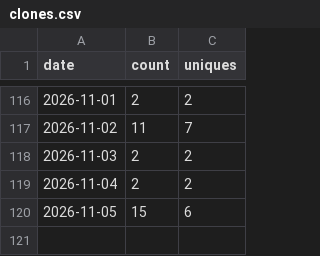
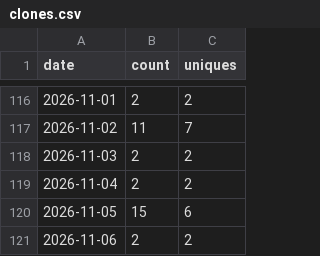
Before and after one commit to sanlanka/k8s-spark-jupyter-notebook, a CSV file: stats/clones.csv, drawn as a sheet; only a part is shown, gaps mark what is left out; the diff names each change by its address in the sheet, - before the commit and + after, or states it on an @@ line.

```diff
--- a/stats/clones.csv
+++ b/stats/clones.csv
+row 121: 2026-11-06 | 2 | 2
```
Also changed, not shown: stats/views.csv, 2 other files.
